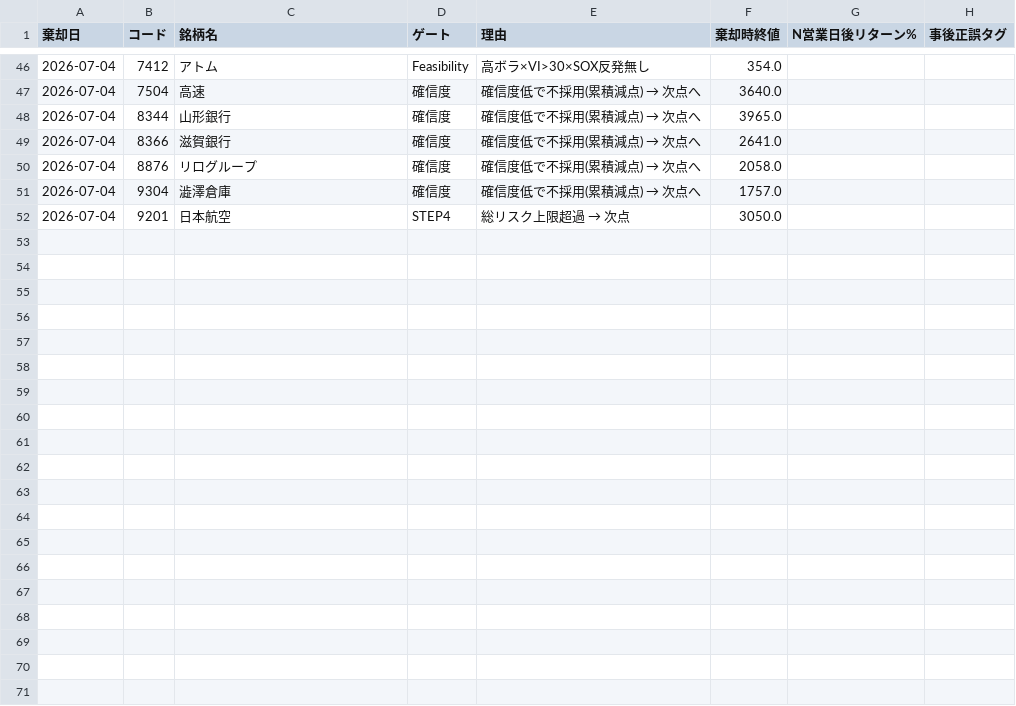
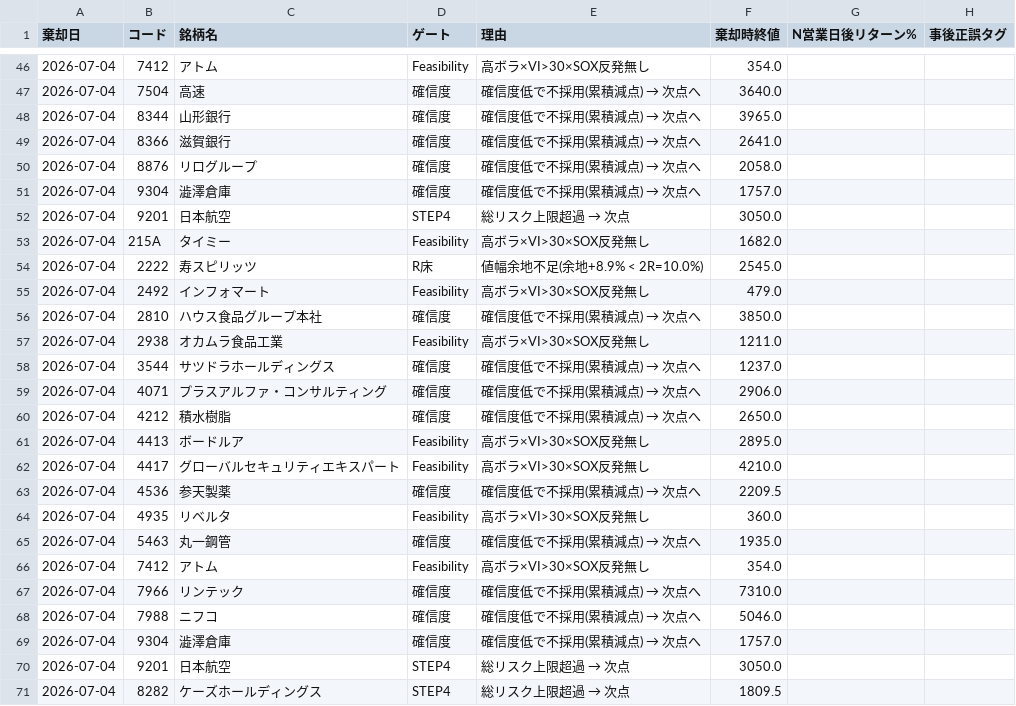
Before and after one commit to kgikgken/stockbotTOM, a CSV file: out/reject_ledger.csv, drawn as a sheet; only a part is shown, gaps mark what is left out; the diff names each change by its address in the sheet, - before the commit and + after, or states it on an @@ line.

Commit message:
ledger: 2026-07-04

```diff
--- a/out/reject_ledger.csv
+++ b/out/reject_ledger.csv
+row 53: 2026-07-04 | 215A | タイミー | Feasibility | 高ボラ×VI>30×SOX反発無し | 1682.0
+row 54: 2026-07-04 | 2222 | 寿スピリッツ | R床 | 値幅余地不足(余地+8.9% < 2R=10.0%) | 2545.0
+row 55: 2026-07-04 | 2492 | インフォマート | Feasibility | 高ボラ×VI>30×SOX反発無し | 479.0
+row 56: 2026-07-04 | 2810 | ハウス食品グループ本社 | 確信度 | 確信度低で不採用(累積減点) → 次点へ | 3850.0
+row 57: 2026-07-04 | 2938 | オカムラ食品工業 | Feasibility | 高ボラ×VI>30×SOX反発無し | 1211.0
+row 58: 2026-07-04 | 3544 | サツドラホールディングス | 確信度 | 確信度低で不採用(累積減点) → 次点へ | 1237.0
+row 59: 2026-07-04 | 4071 | プラスアルファ・コンサルティング | 確信度 | 確信度低で不採用(累積減点) → 次点へ | 2906.0
+row 60: 2026-07-04 | 4212 | 積水樹脂 | 確信度 | 確信度低で不採用(累積減点) → 次点へ | 2650.0
+row 61: 2026-07-04 | 4413 | ボードルア | Feasibility | 高ボラ×VI>30×SOX反発無し | 2895.0
+row 62: 2026-07-04 | 4417 | グローバルセキュリティエキスパート | Feasibility | 高ボラ×VI>30×SOX反発無し | 4210.0
+row 63: 2026-07-04 | 4536 | 参天製薬 | 確信度 | 確信度低で不採用(累積減点) → 次点へ | 2209.5
+row 64: 2026-07-04 | 4935 | リベルタ | Feasibility | 高ボラ×VI>30×SOX反発無し | 360.0
+row 65: 2026-07-04 | 5463 | 丸一鋼管 | 確信度 | 確信度低で不採用(累積減点) → 次点へ | 1935.0
+row 66: 2026-07-04 | 7412 | アトム | Feasibility | 高ボラ×VI>30×SOX反発無し | 354.0
+row 67: 2026-07-04 | 7966 | リンテック | 確信度 | 確信度低で不採用(累積減点) → 次点へ | 7310.0
+row 68: 2026-07-04 | 7988 | ニフコ | 確信度 | 確信度低で不採用(累積減点) → 次点へ | 5046.0
+row 69: 2026-07-04 | 9304 | 澁澤倉庫 | 確信度 | 確信度低で不採用(累積減点) → 次点へ | 1757.0
+row 70: 2026-07-04 | 9201 | 日本航空 | STEP4 | 総リスク上限超過 → 次点 | 3050.0
+row 71: 2026-07-04 | 8282 | ケーズホールディングス | STEP4 | 総リスク上限超過 → 次点 | 1809.5
```
